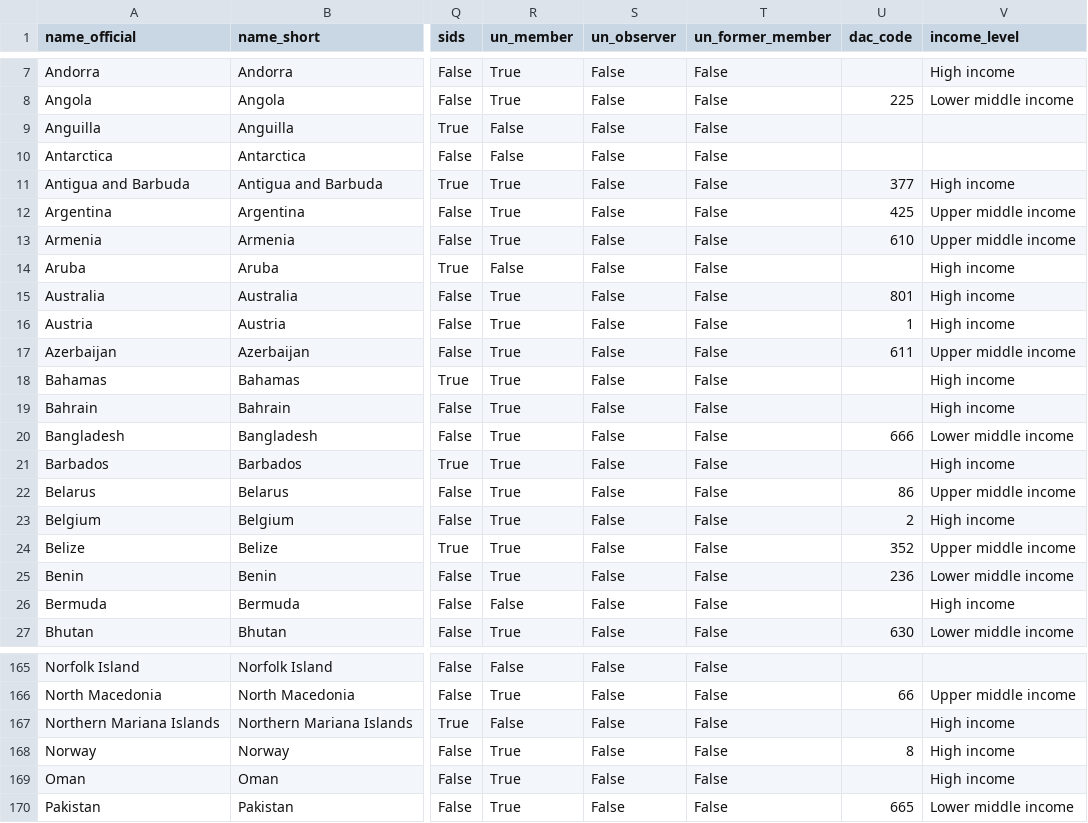
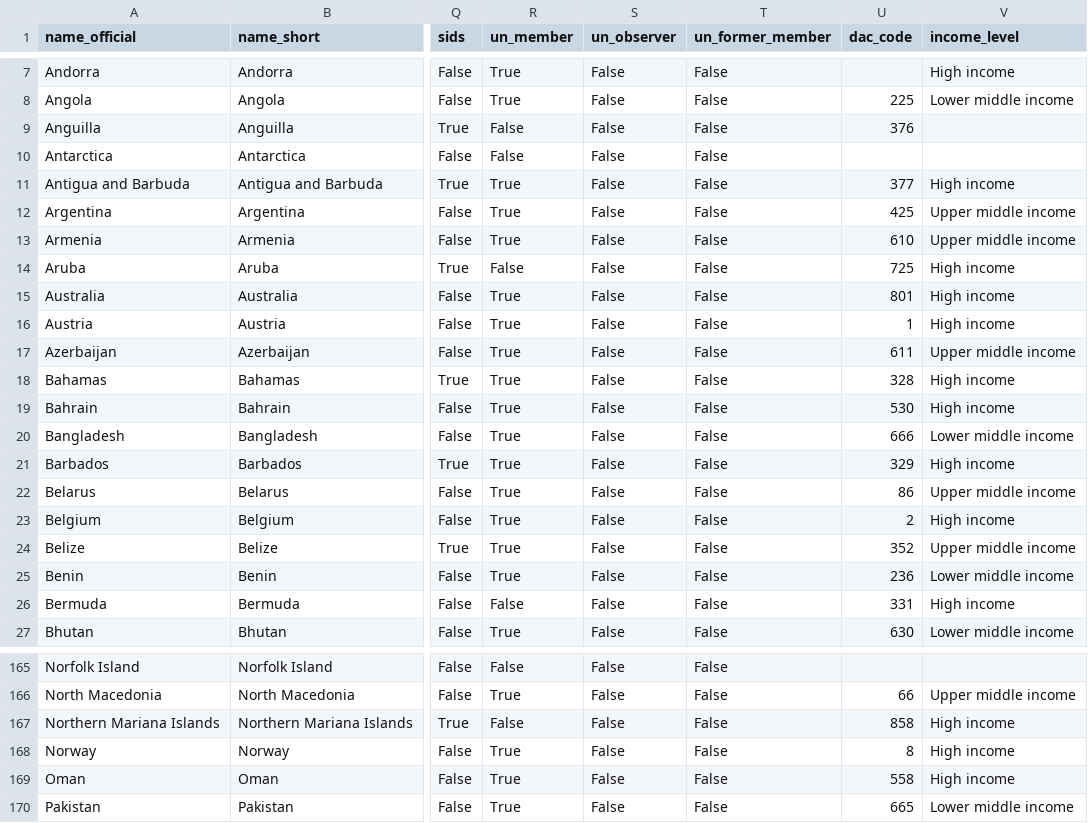
Before and after one commit to ONEcampaign/bblocks-places, a CSV file: src/bblocks/places/concordance.csv, drawn as a sheet; only a part is shown, gaps mark what is left out; the diff covers the shown part only; the diff names each change by its address in the sheet, - before the commit and + after, or states it on an @@ line.

Commit message:
add missing dac codes

```diff
--- a/src/bblocks/places/concordance.csv
+++ b/src/bblocks/places/concordance.csv
-U9 (dac_code): (empty)
+U9 (dac_code): 376
-U14 (dac_code): (empty)
+U14 (dac_code): 725
-U18 (dac_code): (empty)
+U18 (dac_code): 328
-U19 (dac_code): (empty)
+U19 (dac_code): 530
-U21 (dac_code): (empty)
+U21 (dac_code): 329
-U26 (dac_code): (empty)
+U26 (dac_code): 331
-U167 (dac_code): (empty)
+U167 (dac_code): 858
-U169 (dac_code): (empty)
+U169 (dac_code): 558
```
Also changed, not shown: 15 edited cells elsewhere in this file.
